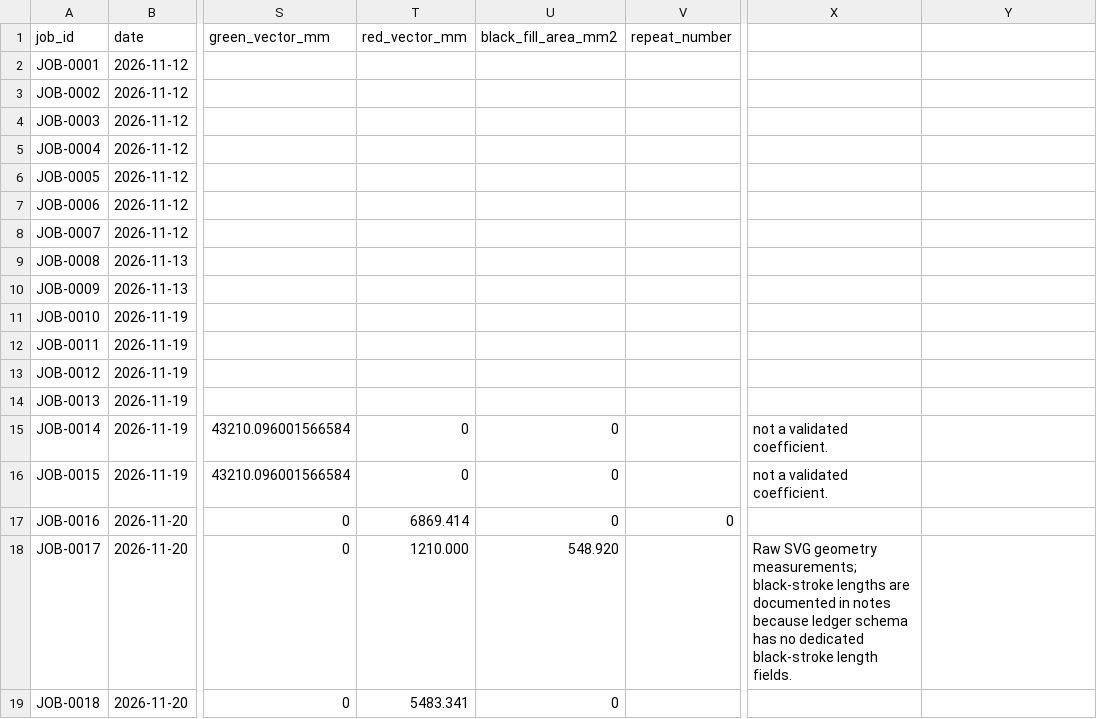
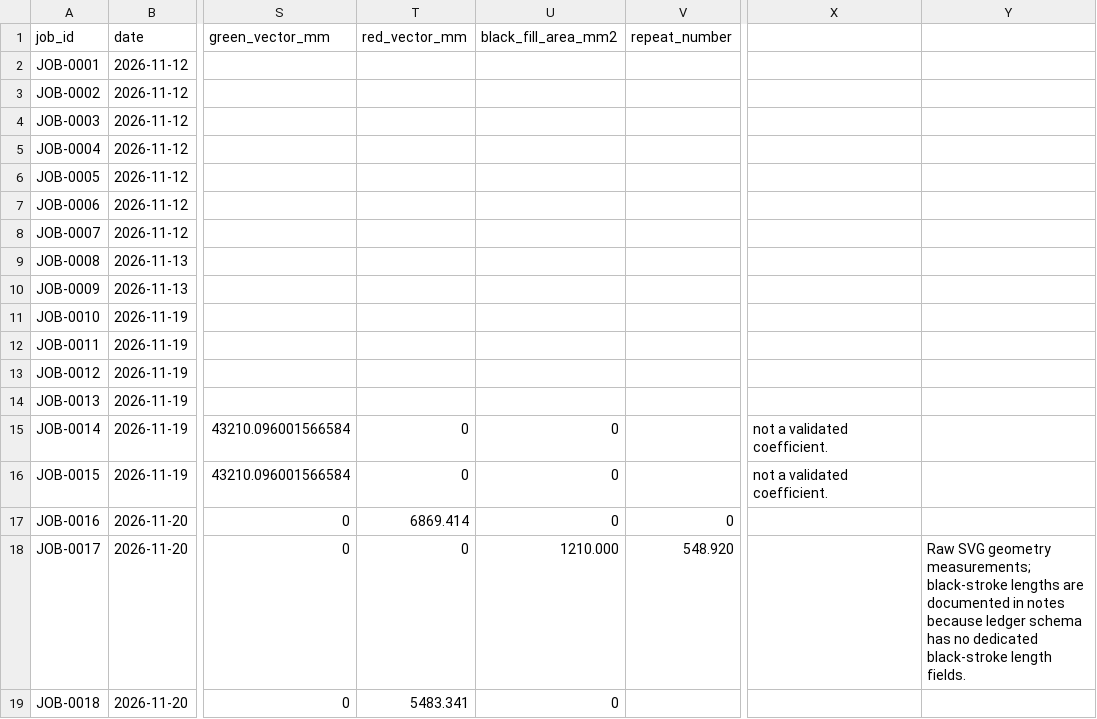
Before and after one commit to jasoncook-fr/LaserPrep, a CSV file: data/cut_time_calibration/production_jobs_master.csv, drawn as a sheet; only a part is shown, gaps mark what is left out; the diff names each change by its address in the sheet, - before the commit and + after, or states it on an @@ line.

Commit message:
Correct JOB-0017 geometry field mapping

```diff
--- a/data/cut_time_calibration/production_jobs_master.csv
+++ b/data/cut_time_calibration/production_jobs_master.csv
-T18 (red_vector_mm): 1210.000
+T18 (red_vector_mm): 0
-U18 (black_fill_area_mm2): 548.920
+U18 (black_fill_area_mm2): 1210.000
-V18 (repeat_number): (empty)
+V18 (repeat_number): 548.920
-X18: Raw SVG geometry measurements; black-stroke lengths are documented in notes because ledger schema has no dedicated black-stroke length fields.
+X18: (empty)
-Y18: (empty)
+Y18: Raw SVG geometry measurements; black-stroke lengths are documented in notes because ledger schema has no dedicated black-stroke length fields.
```
